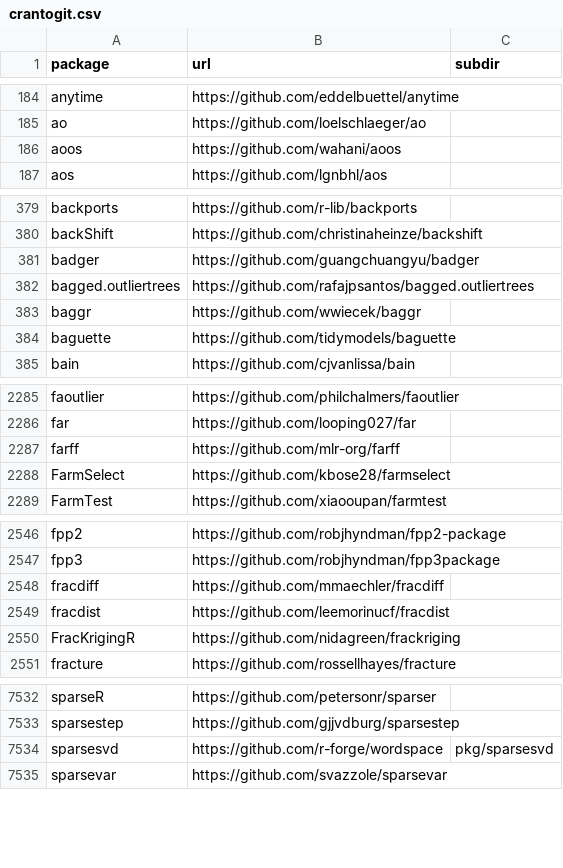
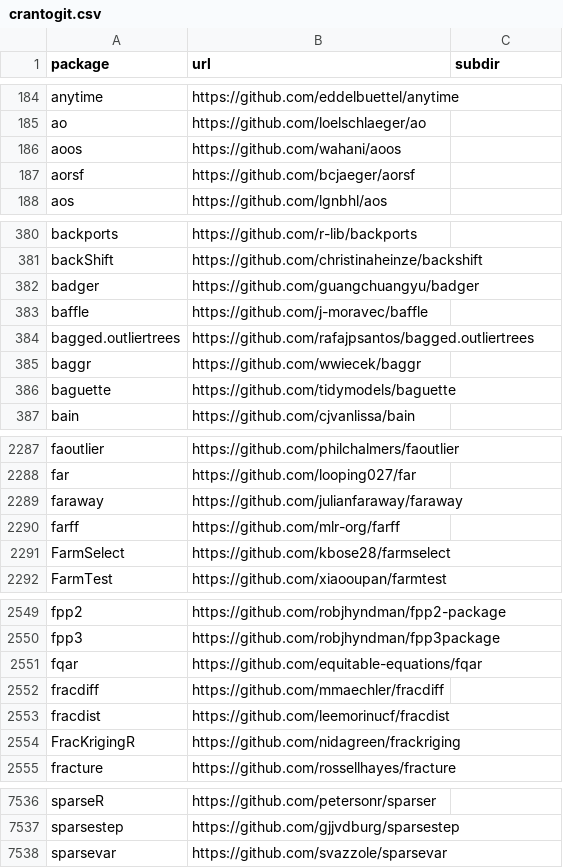
Before and after one commit to r-universe-org/cran-to-git, a CSV file: crantogit.csv, drawn as a sheet; only a part is shown, gaps mark what is left out; the diff covers the shown part only.

```diff
--- a/crantogit.csv
+++ b/crantogit.csv
@@ -186,2 +186,3 @@ ao,https://github.com/loelschlaeger/ao,
 aoos,https://github.com/wahani/aoos,
+aorsf,https://github.com/bcjaeger/aorsf,
 aos,https://github.com/lgnbhl/aos,
@@ -381,2 +382,3 @@ backShift,https://github.com/christinaheinze/backshift,
 badger,https://github.com/guangchuangyu/badger,
+baffle,https://github.com/j-moravec/baffle,
 bagged.outliertrees,https://github.com/rafajpsantos/bagged.outliertrees,
@@ -2286,2 +2288,3 @@ faoutlier,https://github.com/philchalmers/faoutlier,
 far,https://github.com/looping027/far,
+faraway,https://github.com/julianfaraway/faraway,
 farff,https://github.com/mlr-org/farff,
@@ -2547,2 +2550,3 @@ fpp2,https://github.com/robjhyndman/fpp2-package,
 fpp3,https://github.com/robjhyndman/fpp3package,
+fqar,https://github.com/equitable-equations/fqar,
 fracdiff,https://github.com/mmaechler/fracdiff,
@@ -7533,3 +7537,2 @@ sparseR,https://github.com/petersonr/sparser,
 sparsestep,https://github.com/gjjvdburg/sparsestep,
-sparsesvd,https://github.com/r-forge/wordspace,pkg/sparsesvd
 sparsevar,https://github.com/svazzole/sparsevar,
```
Also changed, not shown: 3 added rows, 2 removed rows and 1 edited cell elsewhere in this file, 14 other files.
